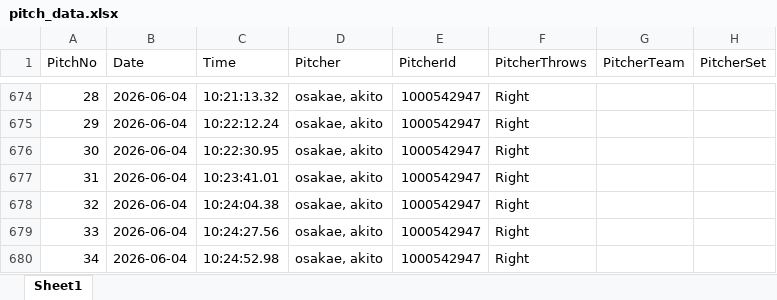
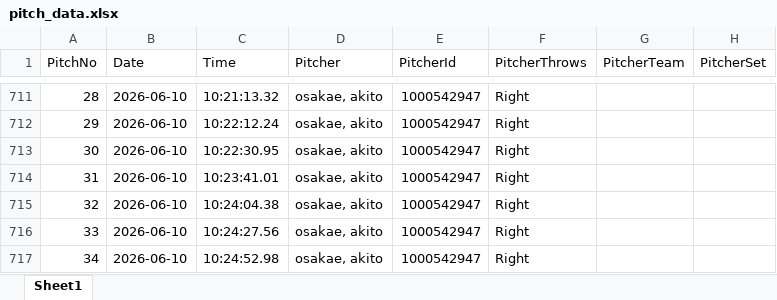
Before and after one commit to sakanatama-hub/Pitching-feedback, an Excel workbook: data/pitch_data.xlsx, sheet Sheet1, drawn as a sheet; only a part is shown, gaps mark what is left out; values as stored, in another font and other column widths than the file's, no borders; addresses are those after the commit; the diff covers the shown part only; the diff names each change by its address in the sheet, - before the commit and + after, or states it on an @@ line.

```diff
--- a/data/pitch_data.xlsx (sheet Sheet1)
+++ b/data/pitch_data.xlsx (sheet Sheet1)
-B711:B717 (Date): 2026-06-04
+B711:B717 (Date): 2026-06-10
```
Also changed, not shown: 37 added rows and 27 edited cells elsewhere in this sheet.
